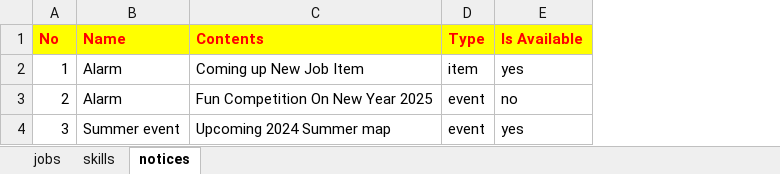
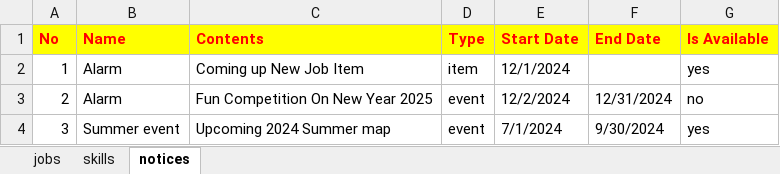
Before and after one commit to ceresta2024/backend, an Excel workbook: app/scripts/data/jobs.xlsx, sheet notices, drawn as a sheet; values as stored, in another font and other column widths than the file's, no borders; the diff names each change by its address in the sheet, - before the commit and + after, or states it on an @@ line.

Commit message:
add start_date and end_date in notice

```diff
--- a/app/scripts/data/jobs.xlsx (sheet notices)
+++ b/app/scripts/data/jobs.xlsx (sheet notices)
+column E (Start Date), rows 2-4: 12/1/2024 | 12/2/2024 | 7/1/2024
+column F (End Date), rows 3-4: 12/31/2024 | 9/30/2024
```
Also changed, not shown: 4 other files.
